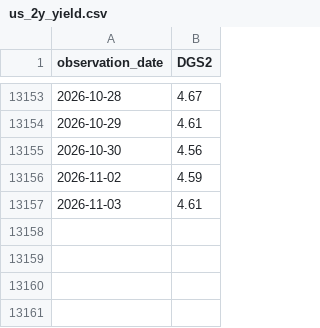
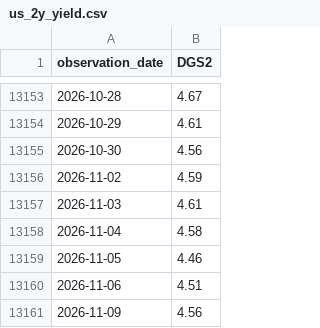
Before and after one commit to dylanlu0604-dot/fomc-hawkish-score, a CSV file: data/us_2y_yield.csv, drawn as a sheet; only a part is shown, gaps mark what is left out.

```diff
--- a/data/us_2y_yield.csv
+++ b/data/us_2y_yield.csv
@@ -13157 +13157,5 @@ observation_date,DGS2
 2026-11-03,4.61
+2026-11-04,4.58
+2026-11-05,4.46
+2026-11-06,4.51
+2026-11-09,4.56
```
